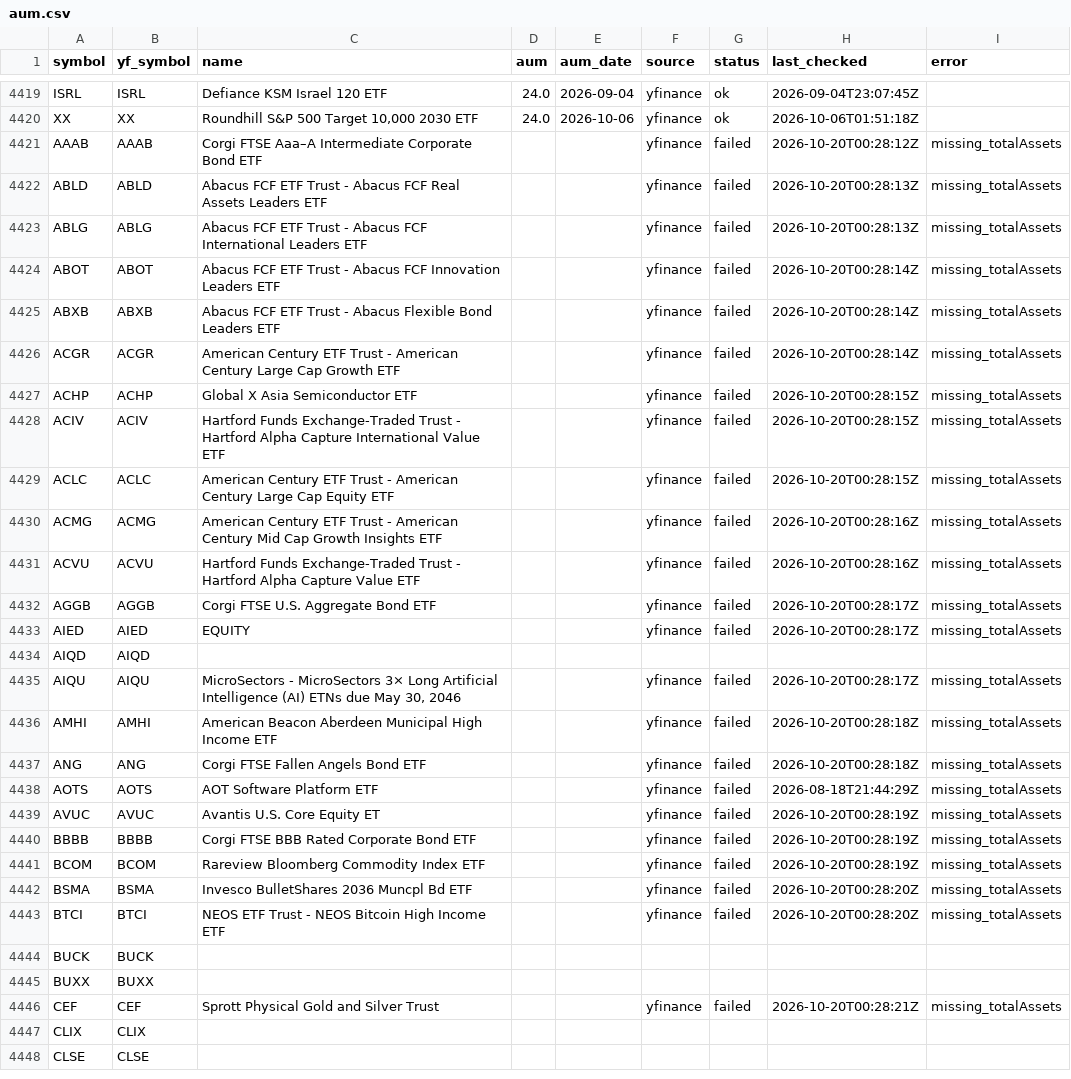
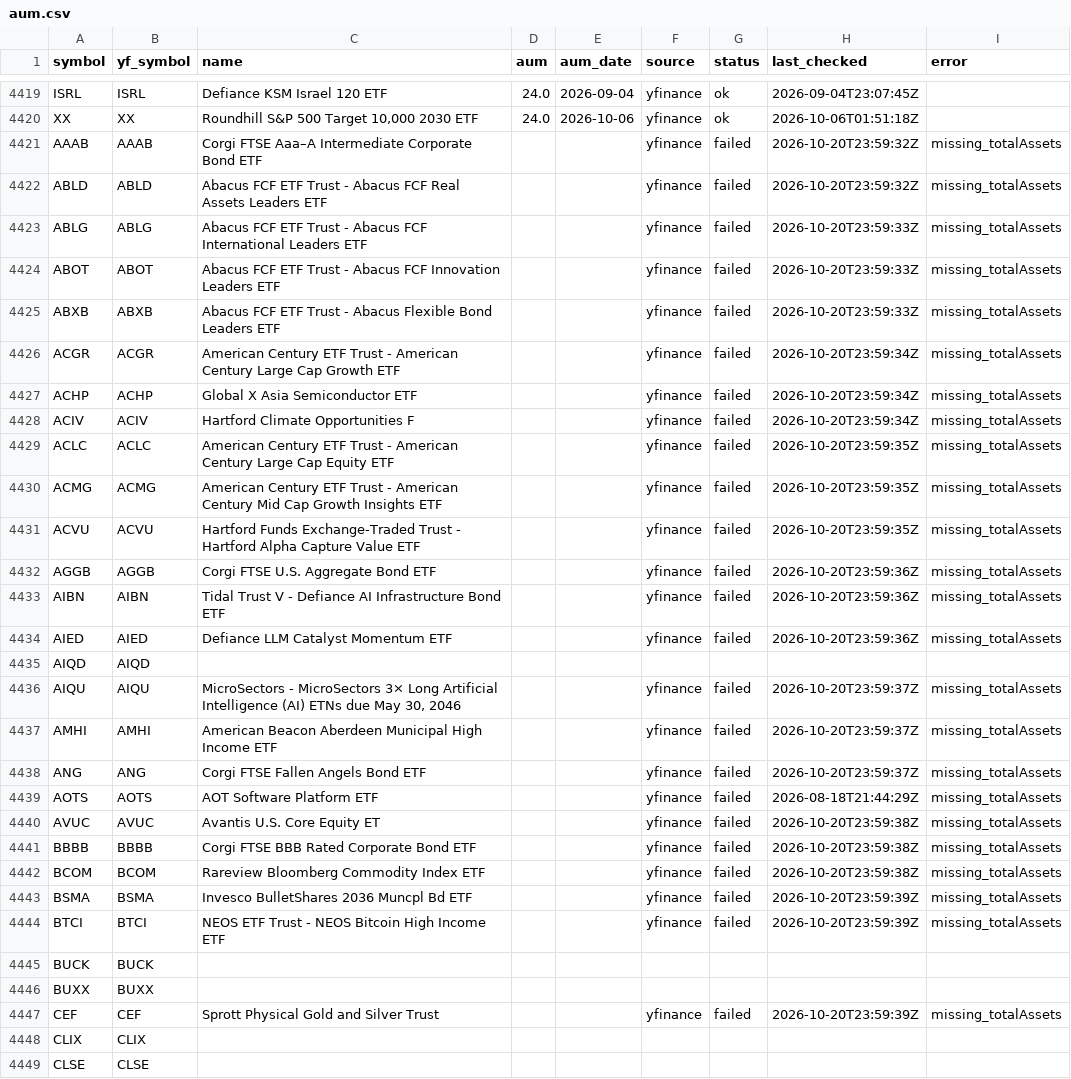
Before and after one commit to goodyyj617/trend-energy-etf-scanner, a CSV file: config/aum.csv, drawn as a sheet; only a part is shown, gaps mark what is left out; the diff covers the shown part only.

```diff
--- a/config/aum.csv
+++ b/config/aum.csv
@@ -4420,28 +4420,29 @@ ISRL,ISRL,Defiance KSM Israel 120 ETF,24.0,2026-09-04,yfinance,ok,2026-09-04T23:
 XX,XX,"Roundhill S&P 500 Target 10,000 2030 ETF",24.0,2026-10-06,yfinance,ok,2026-10-06T01:51:18Z,
-AAAB,AAAB,Corgi FTSE Aaa–A Intermediate Corporate Bond ETF,,,yfinance,failed,2026-10-20T00:28:12Z,missing_totalAssets
-ABLD,ABLD,Abacus FCF ETF Trust - Abacus FCF Real Assets Leaders ETF,,,yfinance,failed,2026-10-20T00:28:13Z,missing_totalAssets
-ABLG,ABLG,Abacus FCF ETF Trust - Abacus FCF International Leaders ETF,,,yfinance,failed,2026-10-20T00:28:13Z,missing_totalAssets
-ABOT,ABOT,Abacus FCF ETF Trust - Abacus FCF Innovation Leaders ETF,,,yfinance,failed,2026-10-20T00:28:14Z,missing_totalAssets
-ABXB,ABXB,Abacus FCF ETF Trust - Abacus Flexible Bond Leaders ETF,,,yfinance,failed,2026-10-20T00:28:14Z,missing_totalAssets
-ACGR,ACGR,American Century ETF Trust - American Century Large Cap Growth ETF,,,yfinance,failed,2026-10-20T00:28:14Z,missing_totalAssets
-ACHP,ACHP,Global X Asia Semiconductor ETF,,,yfinance,failed,2026-10-20T00:28:15Z,missing_totalAssets
-ACIV,ACIV,Hartford Funds Exchange-Traded Trust - Hartford Alpha Capture International Value ETF,,,yfinance,failed,2026-10-20T00:28:15Z,missing_totalAssets
-ACLC,ACLC,American Century ETF Trust - American Century Large Cap Equity ETF,,,yfinance,failed,2026-10-20T00:28:15Z,missing_totalAssets
-ACMG,ACMG,American Century ETF Trust - American Century Mid Cap Growth Insights ETF,,,yfinance,failed,2026-10-20T00:28:16Z,missing_totalAssets
-ACVU,ACVU,Hartford Funds Exchange-Traded Trust - Hartford Alpha Capture Value ETF,,,yfinance,failed,2026-10-20T00:28:16Z,missing_totalAssets
-AGGB,AGGB,Corgi FTSE U.S. Aggregate Bond ETF,,,yfinance,failed,2026-10-20T00:28:17Z,missing_totalAssets
-AIED,AIED,EQUITY,,,yfinance,failed,2026-10-20T00:28:17Z,missing_totalAssets
+AAAB,AAAB,Corgi FTSE Aaa–A Intermediate Corporate Bond ETF,,,yfinance,failed,2026-10-20T23:59:32Z,missing_totalAssets
+ABLD,ABLD,Abacus FCF ETF Trust - Abacus FCF Real Assets Leaders ETF,,,yfinance,failed,2026-10-20T23:59:32Z,missing_totalAssets
+ABLG,ABLG,Abacus FCF ETF Trust - Abacus FCF International Leaders ETF,,,yfinance,failed,2026-10-20T23:59:33Z,missing_totalAssets
+ABOT,ABOT,Abacus FCF ETF Trust - Abacus FCF Innovation Leaders ETF,,,yfinance,failed,2026-10-20T23:59:33Z,missing_totalAssets
+ABXB,ABXB,Abacus FCF ETF Trust - Abacus Flexible Bond Leaders ETF,,,yfinance,failed,2026-10-20T23:59:33Z,missing_totalAssets
+ACGR,ACGR,American Century ETF Trust - American Century Large Cap Growth ETF,,,yfinance,failed,2026-10-20T23:59:34Z,missing_totalAssets
+ACHP,ACHP,Global X Asia Semiconductor ETF,,,yfinance,failed,2026-10-20T23:59:34Z,missing_totalAssets
+ACIV,ACIV,Hartford Climate Opportunities F,,,yfinance,failed,2026-10-20T23:59:34Z,missing_totalAssets
+ACLC,ACLC,American Century ETF Trust - American Century Large Cap Equity ETF,,,yfinance,failed,2026-10-20T23:59:35Z,missing_totalAssets
+ACMG,ACMG,American Century ETF Trust - American Century Mid Cap Growth Insights ETF,,,yfinance,failed,2026-10-20T23:59:35Z,missing_totalAssets
+ACVU,ACVU,Hartford Funds Exchange-Traded Trust - Hartford Alpha Capture Value ETF,,,yfinance,failed,2026-10-20T23:59:35Z,missing_totalAssets
+AGGB,AGGB,Corgi FTSE U.S. Aggregate Bond ETF,,,yfinance,failed,2026-10-20T23:59:36Z,missing_totalAssets
+AIBN,AIBN,Tidal Trust V - Defiance AI Infrastructure Bond ETF,,,yfinance,failed,2026-10-20T23:59:36Z,missing_totalAssets
+AIED,AIED,Defiance LLM Catalyst Momentum ETF,,,yfinance,failed,2026-10-20T23:59:36Z,missing_totalAssets
 AIQD,AIQD,,,,,,,
-AIQU,AIQU,"MicroSectors - MicroSectors 3× Long Artificial Intelligence (AI) ETNs due May 30, 2046",,,yfinance,failed,2026-10-20T00:28:17Z,missing_totalAssets
-AMHI,AMHI,American Beacon Aberdeen Municipal High Income ETF,,,yfinance,failed,2026-10-20T00:28:18Z,missing_totalAssets
-ANG,ANG,Corgi FTSE Fallen Angels Bond ETF,,,yfinance,failed,2026-10-20T00:28:18Z,missing_totalAssets
+AIQU,AIQU,"MicroSectors - MicroSectors 3× Long Artificial Intelligence (AI) ETNs due May 30, 2046",,,yfinance,failed,2026-10-20T23:59:37Z,missing_totalAssets
+AMHI,AMHI,American Beacon Aberdeen Municipal High Income ETF,,,yfinance,failed,2026-10-20T23:59:37Z,missing_totalAssets
+ANG,ANG,Corgi FTSE Fallen Angels Bond ETF,,,yfinance,failed,2026-10-20T23:59:37Z,missing_totalAssets
 AOTS,AOTS,AOT Software Platform ETF,,,yfinance,failed,2026-08-18T21:44:29Z,missing_totalAssets
-AVUC,AVUC,Avantis U.S. Core Equity ET,,,yfinance,failed,2026-10-20T00:28:19Z,missing_totalAssets
-BBBB,BBBB,Corgi FTSE BBB Rated Corporate Bond ETF,,,yfinance,failed,2026-10-20T00:28:19Z,missing_totalAssets
-BCOM,BCOM,Rareview Bloomberg Commodity Index ETF,,,yfinance,failed,2026-10-20T00:28:19Z,missing_totalAssets
-BSMA,BSMA,Invesco BulletShares 2036 Muncpl Bd ETF,,,yfinance,failed,2026-10-20T00:28:20Z,missing_totalAssets
-BTCI,BTCI,NEOS ETF Trust - NEOS Bitcoin High Income ETF,,,yfinance,failed,2026-10-20T00:28:20Z,missing_totalAssets
+AVUC,AVUC,Avantis U.S. Core Equity ET,,,yfinance,failed,2026-10-20T23:59:38Z,missing_totalAssets
+BBBB,BBBB,Corgi FTSE BBB Rated Corporate Bond ETF,,,yfinance,failed,2026-10-20T23:59:38Z,missing_totalAssets
+BCOM,BCOM,Rareview Bloomberg Commodity Index ETF,,,yfinance,failed,2026-10-20T23:59:38Z,missing_totalAssets
+BSMA,BSMA,Invesco BulletShares 2036 Muncpl Bd ETF,,,yfinance,failed,2026-10-20T23:59:39Z,missing_totalAssets
+BTCI,BTCI,NEOS ETF Trust - NEOS Bitcoin High Income ETF,,,yfinance,failed,2026-10-20T23:59:39Z,missing_totalAssets
 BUCK,BUCK,,,,,,,
 BUXX,BUXX,,,,,,,
-CEF,CEF,Sprott Physical Gold and Silver Trust,,,yfinance,failed,2026-10-20T00:28:21Z,missing_totalAssets
+CEF,CEF,Sprott Physical Gold and Silver Trust,,,yfinance,failed,2026-10-20T23:59:39Z,missing_totalAssets
 CLIX,CLIX,,,,,,,
```
Also changed, not shown: 1 added row and 90 edited cells elsewhere in this file, docs/data/latest.csv, docs/data/universe_current.csv, 2 other files.
